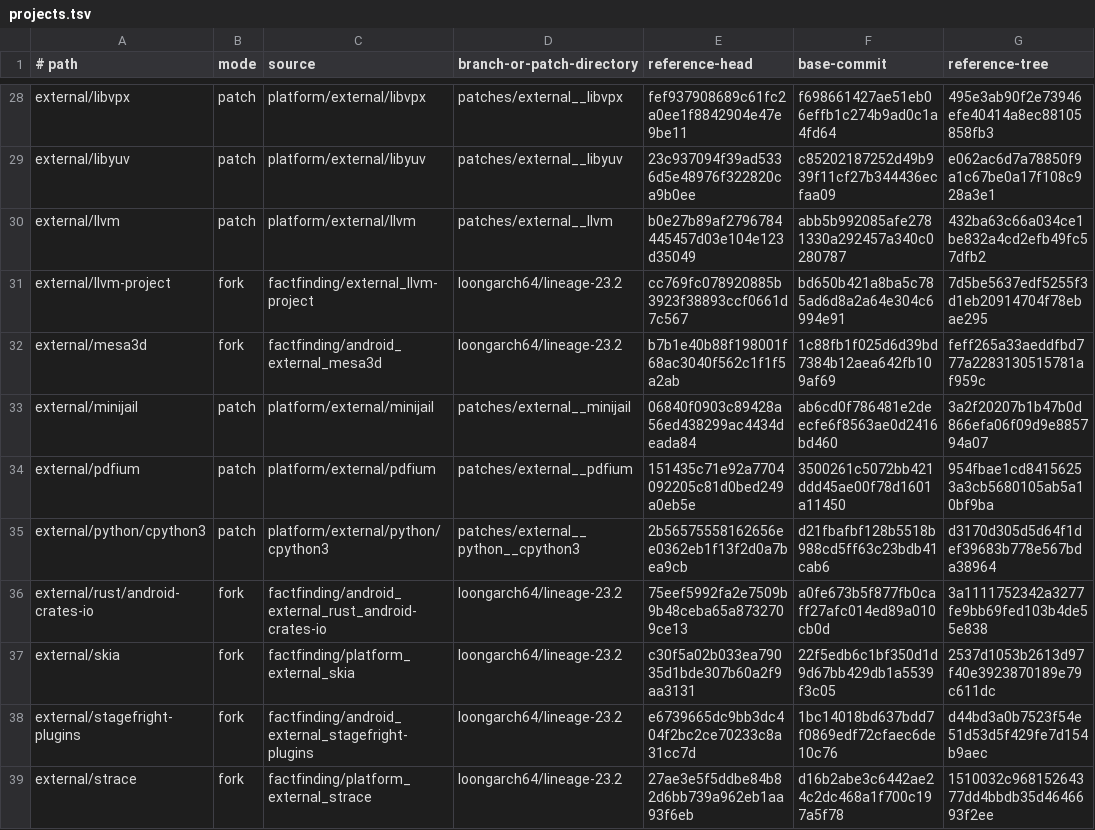
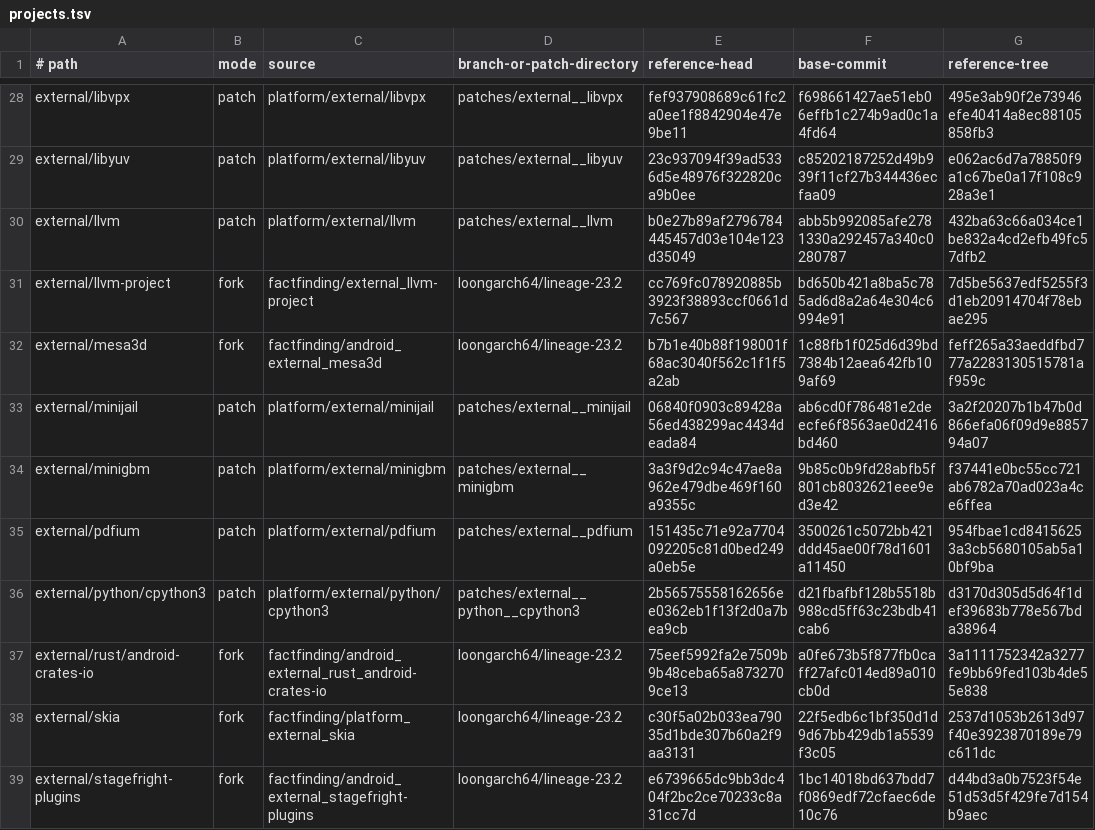
Before and after one commit to factfinding/lineage-waydroid-loongarch64, a TSV file: projects.tsv, drawn as a sheet; only a part is shown, gaps mark what is left out; the shorter side is filled out with more unchanged rows.

Commit message:
Track the minigbm C++ initializer fix
Include the existing C++ aggregate-initialization cleanup in the reproducible patch inventory. Current Clang rejects the nested C99 designators used by the Mesa GBM wrapper under -Werror.

```diff
--- a/projects.tsv
+++ b/projects.tsv
@@ -33,2 +33,3 @@ external/mesa3d	fork	factfinding/android_external_mesa3d	loongarch64/lineage-23.
 external/minijail	patch	platform/external/minijail	patches/external__minijail	06840f0903c89428a56ed438299ac4434deada84	ab6cd0f786481e2deecfe6f8563ae0d2416bd460	3a2f20207b1b47b0d866efa06f09d9e885794a07
+external/minigbm	patch	platform/external/minigbm	patches/external__minigbm	3a3f9d2c94c47ae8a962e479dbe469f160a9355c	9b85c0b9fd28abfb5f801cb8032621eee9ed3e42	f37441e0bc55cc721ab6782a70ad023a4ce6ffea
 external/pdfium	patch	platform/external/pdfium	patches/external__pdfium	151435c71e92a7704092205c81d0bed249a0eb5e	3500261c5072bb421ddd45ae00f78d1601a11450	954fbae1cd84156253a3cb5680105ab5a10bf9ba
```
Also changed, not shown: 1 other file.
